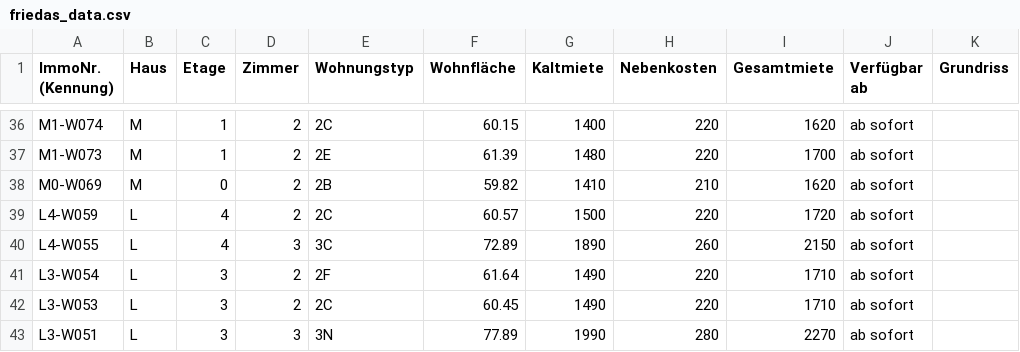
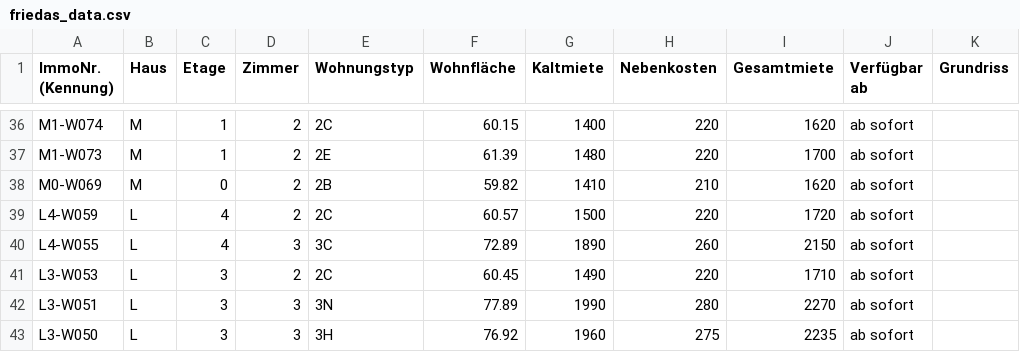
Before and after one commit to kkrainov/friedas-tracker, a CSV file: friedas_data.csv, drawn as a sheet; only a part is shown, gaps mark what is left out; the shorter side is filled out with more unchanged rows; the diff names each change by its address in the sheet, - before the commit and + after, or states it on an @@ line.

Commit message:
Update: 2026-09-29

```diff
--- a/friedas_data.csv
+++ b/friedas_data.csv
-row 41: L3-W054 | L | 3 | 2 | 2F | 61.64 | 1490 | 220 | 1710 | ab sofort
```
